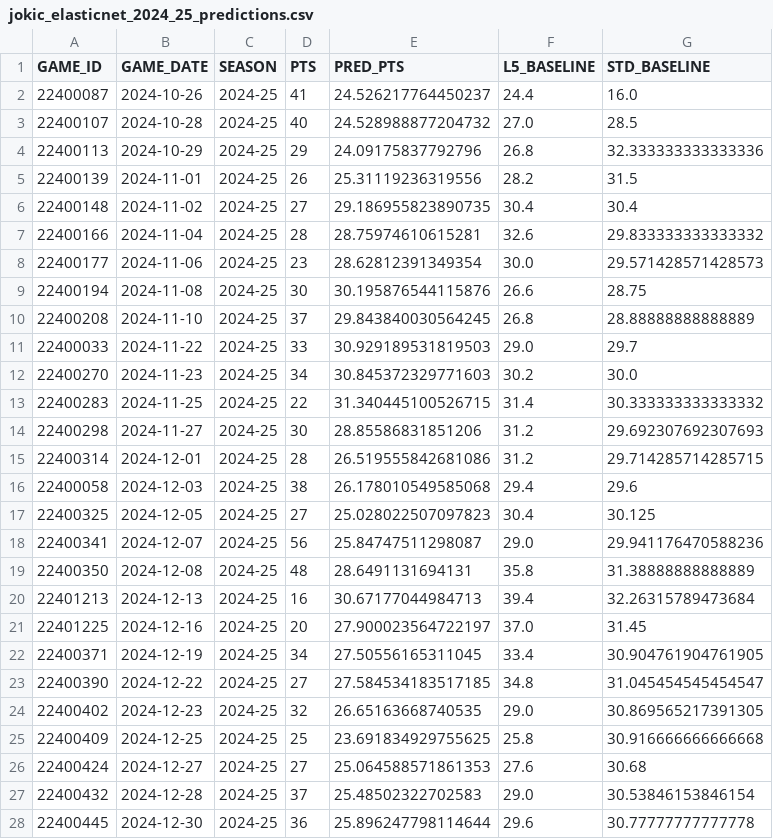
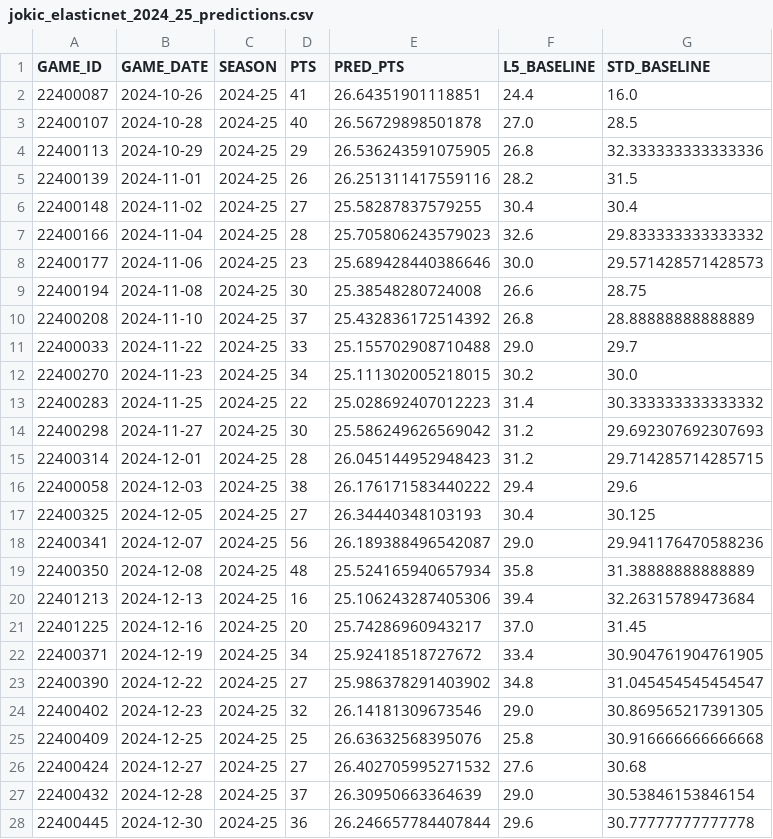
Before and after one commit to madwalker231/sportsinsight, a CSV file: Data/jokic_elasticnet_2024_25_predictions.csv, drawn as a sheet; only a part is shown; the diff covers the shown part only.

Commit message:
Refined ElasticNet model for better predictions. more refinement needed.

```diff
--- a/Data/jokic_elasticnet_2024_25_predictions.csv
+++ b/Data/jokic_elasticnet_2024_25_predictions.csv
@@ -1,28 +1,28 @@
 GAME_ID,GAME_DATE,SEASON,PTS,PRED_PTS,L5_BASELINE,STD_BASELINE
-22400087,2024-10-26,2024-25,41,24.526217764450237,24.4,16.0
-22400107,2024-10-28,2024-25,40,24.528988877204732,27.0,28.5
-22400113,2024-10-29,2024-25,29,24.09175837792796,26.8,32.333333333333336
-22400139,2024-11-01,2024-25,26,25.31119236319556,28.2,31.5
-22400148,2024-11-02,2024-25,27,29.186955823890735,30.4,30.4
-22400166,2024-11-04,2024-25,28,28.75974610615281,32.6,29.833333333333332
-22400177,2024-11-06,2024-25,23,28.62812391349354,30.0,29.571428571428573
-22400194,2024-11-08,2024-25,30,30.195876544115876,26.6,28.75
-22400208,2024-11-10,2024-25,37,29.843840030564245,26.8,28.88888888888889
-22400033,2024-11-22,2024-25,33,30.929189531819503,29.0,29.7
-22400270,2024-11-23,2024-25,34,30.845372329771603,30.2,30.0
-22400283,2024-11-25,2024-25,22,31.340445100526715,31.4,30.333333333333332
-22400298,2024-11-27,2024-25,30,28.85586831851206,31.2,29.692307692307693
-22400314,2024-12-01,2024-25,28,26.519555842681086,31.2,29.714285714285715
-22400058,2024-12-03,2024-25,38,26.178010549585068,29.4,29.6
-22400325,2024-12-05,2024-25,27,25.028022507097823,30.4,30.125
-22400341,2024-12-07,2024-25,56,25.84747511298087,29.0,29.941176470588236
-22400350,2024-12-08,2024-25,48,28.6491131694131,35.8,31.38888888888889
-22401213,2024-12-13,2024-25,16,30.67177044984713,39.4,32.26315789473684
-22401225,2024-12-16,2024-25,20,27.900023564722197,37.0,31.45
-22400371,2024-12-19,2024-25,34,27.50556165311045,33.4,30.904761904761905
-22400390,2024-12-22,2024-25,27,27.584534183517185,34.8,31.045454545454547
-22400402,2024-12-23,2024-25,32,26.65163668740535,29.0,30.869565217391305
-22400409,2024-12-25,2024-25,25,23.691834929755625,25.8,30.916666666666668
-22400424,2024-12-27,2024-25,27,25.064588571861353,27.6,30.68
-22400432,2024-12-28,2024-25,37,25.48502322702583,29.0,30.53846153846154
-22400445,2024-12-30,2024-25,36,25.896247798114644,29.6,30.77777777777778
+22400087,2024-10-26,2024-25,41,26.64351901118851,24.4,16.0
+22400107,2024-10-28,2024-25,40,26.56729898501878,27.0,28.5
+22400113,2024-10-29,2024-25,29,26.536243591075905,26.8,32.333333333333336
+22400139,2024-11-01,2024-25,26,26.251311417559116,28.2,31.5
+22400148,2024-11-02,2024-25,27,25.58287837579255,30.4,30.4
+22400166,2024-11-04,2024-25,28,25.705806243579023,32.6,29.833333333333332
+22400177,2024-11-06,2024-25,23,25.689428440386646,30.0,29.571428571428573
+22400194,2024-11-08,2024-25,30,25.38548280724008,26.6,28.75
+22400208,2024-11-10,2024-25,37,25.432836172514392,26.8,28.88888888888889
+22400033,2024-11-22,2024-25,33,25.155702908710488,29.0,29.7
+22400270,2024-11-23,2024-25,34,25.111302005218015,30.2,30.0
+22400283,2024-11-25,2024-25,22,25.028692407012223,31.4,30.333333333333332
+22400298,2024-11-27,2024-25,30,25.586249626569042,31.2,29.692307692307693
+22400314,2024-12-01,2024-25,28,26.045144952948423,31.2,29.714285714285715
+22400058,2024-12-03,2024-25,38,26.176171583440222,29.4,29.6
+22400325,2024-12-05,2024-25,27,26.34440348103193,30.4,30.125
+22400341,2024-12-07,2024-25,56,26.189388496542087,29.0,29.941176470588236
+22400350,2024-12-08,2024-25,48,25.524165940657934,35.8,31.38888888888889
+22401213,2024-12-13,2024-25,16,25.106243287405306,39.4,32.26315789473684
+22401225,2024-12-16,2024-25,20,25.74286960943217,37.0,31.45
+22400371,2024-12-19,2024-25,34,25.92418518727672,33.4,30.904761904761905
+22400390,2024-12-22,2024-25,27,25.986378291403902,34.8,31.045454545454547
+22400402,2024-12-23,2024-25,32,26.14181309673546,29.0,30.869565217391305
+22400409,2024-12-25,2024-25,25,26.63632568395076,25.8,30.916666666666668
+22400424,2024-12-27,2024-25,27,26.402705995271532,27.6,30.68
+22400432,2024-12-28,2024-25,37,26.30950663364639,29.0,30.53846153846154
+22400445,2024-12-30,2024-25,36,26.246657784407844,29.6,30.77777777777778
```
Also changed, not shown: 42 edited cells elsewhere in this file, 3 other files.
